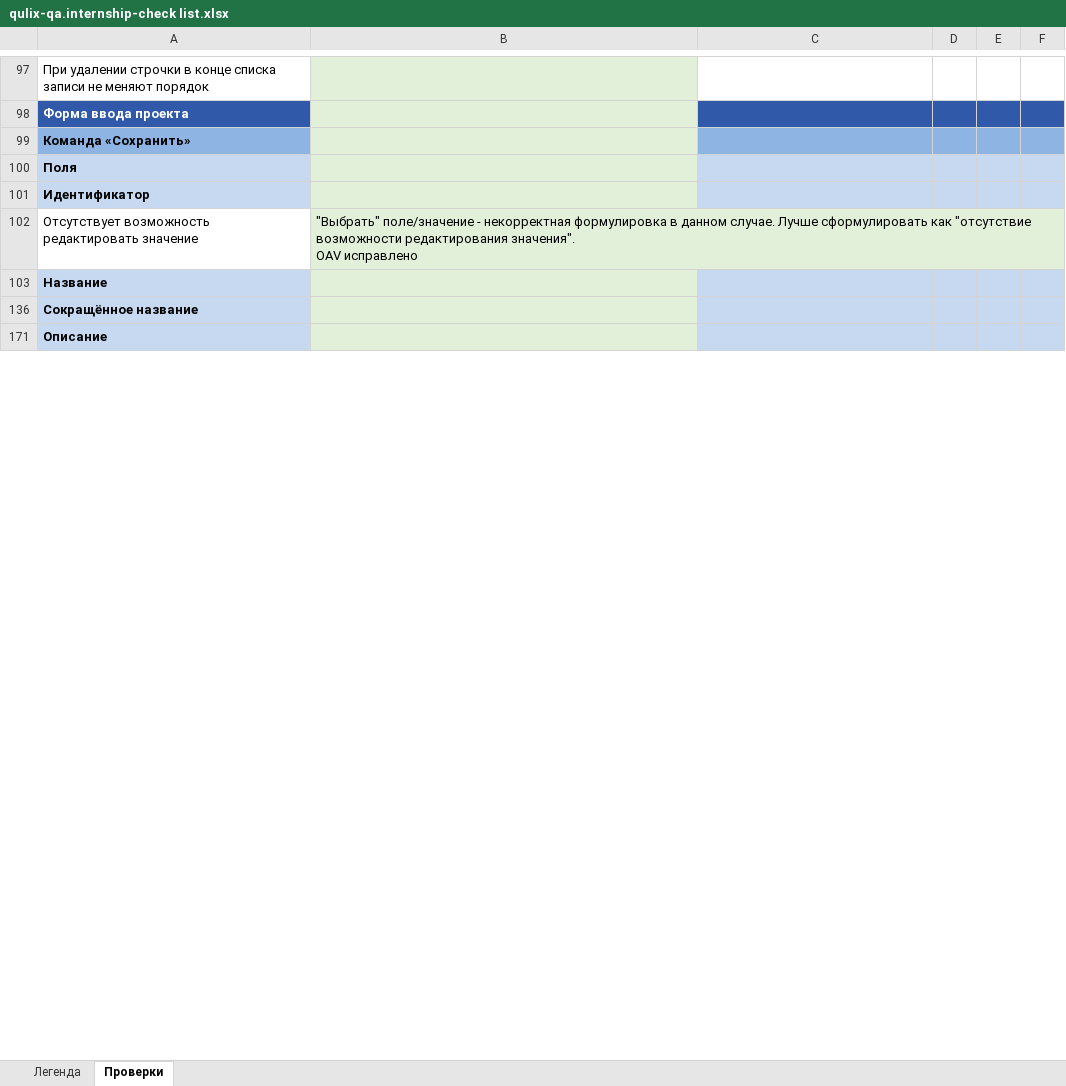
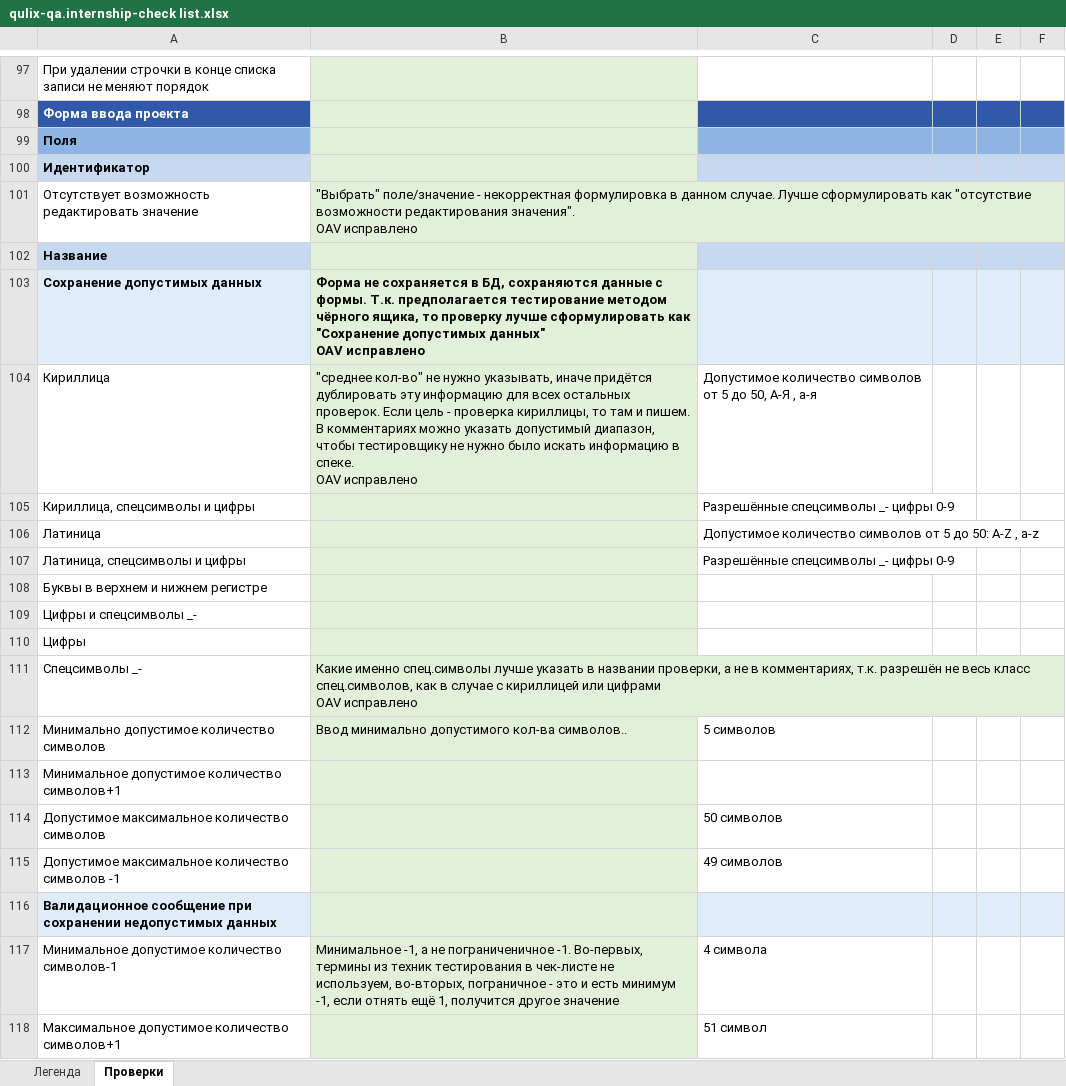
Before and after one commit to Nikomika/qa_samopodgotovka, an Excel workbook: qulix-qa.internship-check list.xlsx, sheet Проверки, drawn as a sheet; only a part is shown, gaps mark what is left out; the shorter side is filled out with more unchanged rows; values as stored, in another font and other column widths than the file's, no borders; addresses are those after the commit; ↵ is a line break in a cell; the diff covers the shown part only; the diff names each change by its address in the sheet, - before the commit and + after, or states it on an @@ line.

```diff
--- a/qulix-qa.internship-check list.xlsx (sheet Проверки)
+++ b/qulix-qa.internship-check list.xlsx (sheet Проверки)
@@ row 99 moved to row 405: Команда «Сохранить» @@
-A99 fill: #C6D9F1
+A99 fill: #8EB4E3
-C99:F99 fill: #C6D9F1
+C99:F99 fill: #8EB4E3
@@ row 103 unhidden: Сохранение допустимых данных | Форма не сохраняется в БД, сохраняются данные с формы. Т.к. предполагается тестирование методом чёрного ящика, то проверку лучше сформулировать как "Сохранение допустимых данных" ↵ OAV исправлено @@
@@ row 104 unhidden: Кириллица | "среднее кол-во" не нужно указывать, иначе придётся дублировать эту информацию для всех остальных проверок. Если цель - проверка кириллицы, то там и пишем. В комментариях можно указать допустимый диапазон, чтобы тестировщику не нужно было искать информацию в спеке. ↵ OAV исправлено | Допустимое количество символов от 5 до 50, А-Я , а-я @@
+row 105: Кириллица, спецсимволы и цифры |  | Разрешённые спецсимволы _- цифры 0-9
+row 106: Латиница |  | Допустимое количество символов от 5 до 50: A-Z , a-z
+row 107: Латиница, спецсимволы и цифры |  | Разрешённые спецсимволы _- цифры 0-9
+row 108: Буквы в верхнем и нижнем регистре
@@ row 109 unhidden: Цифры и спецсимволы _- @@
@@ row 110 unhidden: Цифры @@
@@ row 111 unhidden: Спецсимволы _- | Какие именно спец.символы лучше указать в названии проверки, а не в комментариях, т.к. разрешён не весь класс спец.символов, как в случае с кириллицей или цифрами ↵ OAV исправлено @@
@@ row 112 unhidden: Минимально допустимое количество символов | Ввод минимально допустимого кол-ва символов.. | 5 символов @@
@@ row 113 unhidden: Минимальное допустимое количество символов+1 @@
@@ row 114 unhidden: Допустимое максимальное количество символов |  | 50 символов @@
@@ row 115 unhidden: Допустимое максимальное количество символов -1 |  | 49 символов @@
+row 116: Валидационное сообщение при сохранении недопустимых данных
+row 117: Минимальное допустимое количество символов-1 | Минимальное -1, а не пограниченичное -1. Во-первых, термины из техник тестирования в чек-листе не используем, во-вторых, пограничное - это и есть минимум -1, если отнять ещё 1, получится другое значение | 4 символа
+row 118: Максимальное допустимое количество символов+1 |  | 51 символ
```
Also changed, not shown: 4 added rows, 198 hidden or unhidden rows, 3 edited cells and cell formats elsewhere in this sheet, hidden cells, 1 other file.
